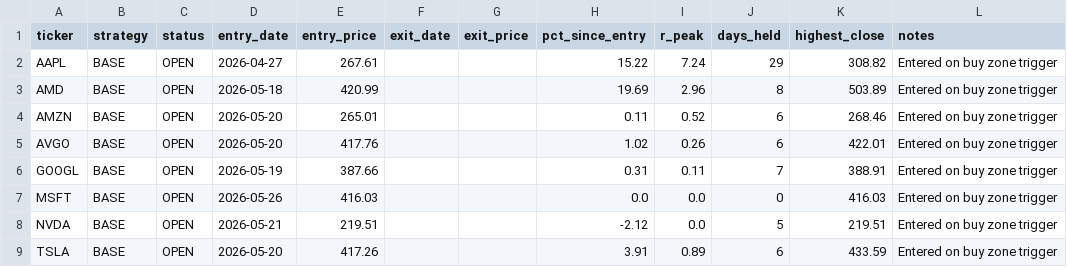
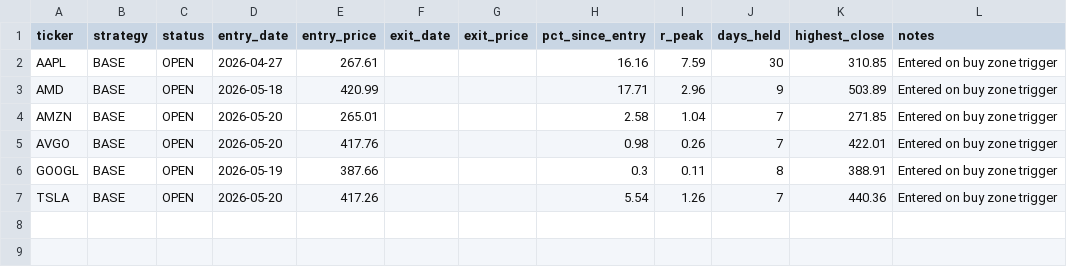
Before and after one commit to Ayodukale/S_B, a CSV file: data/ledger.csv, drawn as a sheet.

```diff
--- a/data/ledger.csv
+++ b/data/ledger.csv
@@ -1,9 +1,7 @@
 ticker,strategy,status,entry_date,entry_price,exit_date,exit_price,pct_since_entry,r_peak,days_held,highest_close,notes
-AAPL,BASE,OPEN,2026-04-27,267.61,,,15.22,7.24,29,308.82,Entered on buy zone trigger
-AMD,BASE,OPEN,2026-05-18,420.99,,,19.69,2.96,8,503.89,Entered on buy zone trigger
-AMZN,BASE,OPEN,2026-05-20,265.01,,,0.11,0.52,6,268.46,Entered on buy zone trigger
-AVGO,BASE,OPEN,2026-05-20,417.76,,,1.02,0.26,6,422.01,Entered on buy zone trigger
-GOOGL,BASE,OPEN,2026-05-19,387.66,,,0.31,0.11,7,388.91,Entered on buy zone trigger
-MSFT,BASE,OPEN,2026-05-26,416.03,,,0.0,0.0,0,416.03,Entered on buy zone trigger
-NVDA,BASE,OPEN,2026-05-21,219.51,,,-2.12,0.0,5,219.51,Entered on buy zone trigger
-TSLA,BASE,OPEN,2026-05-20,417.26,,,3.91,0.89,6,433.59,Entered on buy zone trigger
+AAPL,BASE,OPEN,2026-04-27,267.61,,,16.16,7.59,30,310.85,Entered on buy zone trigger
+AMD,BASE,OPEN,2026-05-18,420.99,,,17.71,2.96,9,503.89,Entered on buy zone trigger
+AMZN,BASE,OPEN,2026-05-20,265.01,,,2.58,1.04,7,271.85,Entered on buy zone trigger
+AVGO,BASE,OPEN,2026-05-20,417.76,,,0.98,0.26,7,422.01,Entered on buy zone trigger
+GOOGL,BASE,OPEN,2026-05-19,387.66,,,0.3,0.11,8,388.91,Entered on buy zone trigger
+TSLA,BASE,OPEN,2026-05-20,417.26,,,5.54,1.26,7,440.36,Entered on buy zone trigger
```
Also changed, not shown: data/out_signals.csv, 3 other files.
